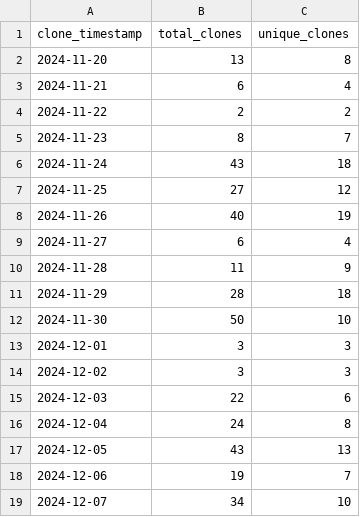
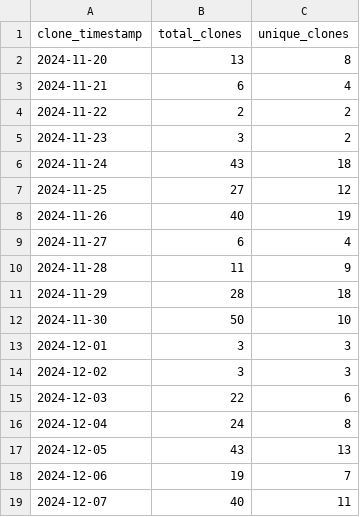
Before and after one commit to ionutms/KiCAD_Symbol_Generator, a CSV file: repo_traffic_data/clones_history.csv, drawn as a sheet.

Commit message:
Update clone and visitor statistics for 2024-12-08 02:41:16 EET

```diff
--- a/repo_traffic_data/clones_history.csv
+++ b/repo_traffic_data/clones_history.csv
@@ -4,3 +4,3 @@ clone_timestamp,total_clones,unique_clones
 "2024-11-22",2,2
-"2024-11-23",8,7
+"2024-11-23",3,2
 "2024-11-24",43,18
@@ -18,2 +18,2 @@ clone_timestamp,total_clones,unique_clones
 "2024-12-06",19,7
-"2024-12-07",34,10
+"2024-12-07",40,11
```
Also changed, not shown: repo_traffic_data/visitors_history.csv.
